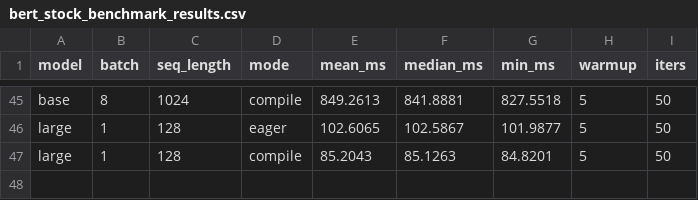
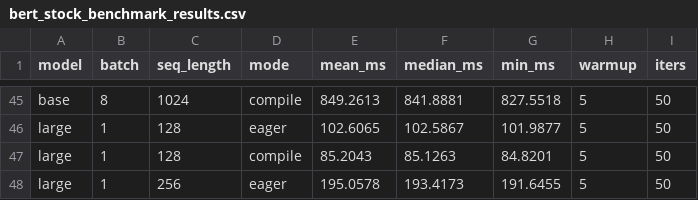
Before and after one commit to LLM-Compiler/pytorch, a CSV file: bert_stock_benchmark_results.csv, drawn as a sheet; only a part is shown, gaps mark what is left out; the diff names each change by its address in the sheet, - before the commit and + after, or states it on an @@ line.

Commit message:
Stock BERT eager: large B=1 S=256 mean=195.058ms

```diff
--- a/bert_stock_benchmark_results.csv
+++ b/bert_stock_benchmark_results.csv
+row 48: large | 1 | 256 | eager | 195.0578 | 193.4173 | 191.6455 | 5 | 50
```
